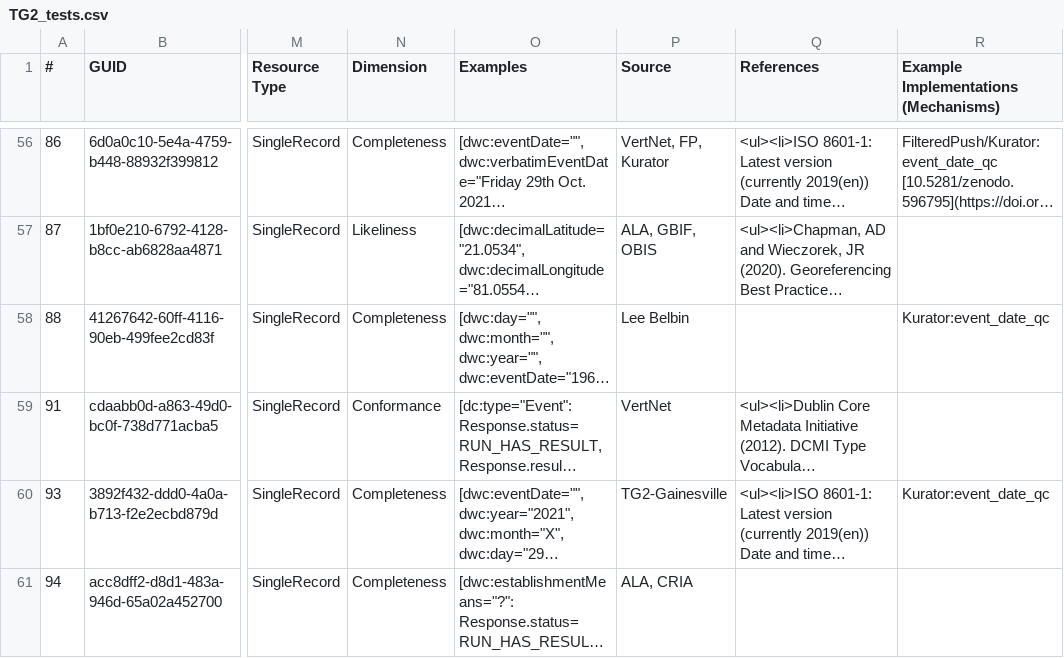
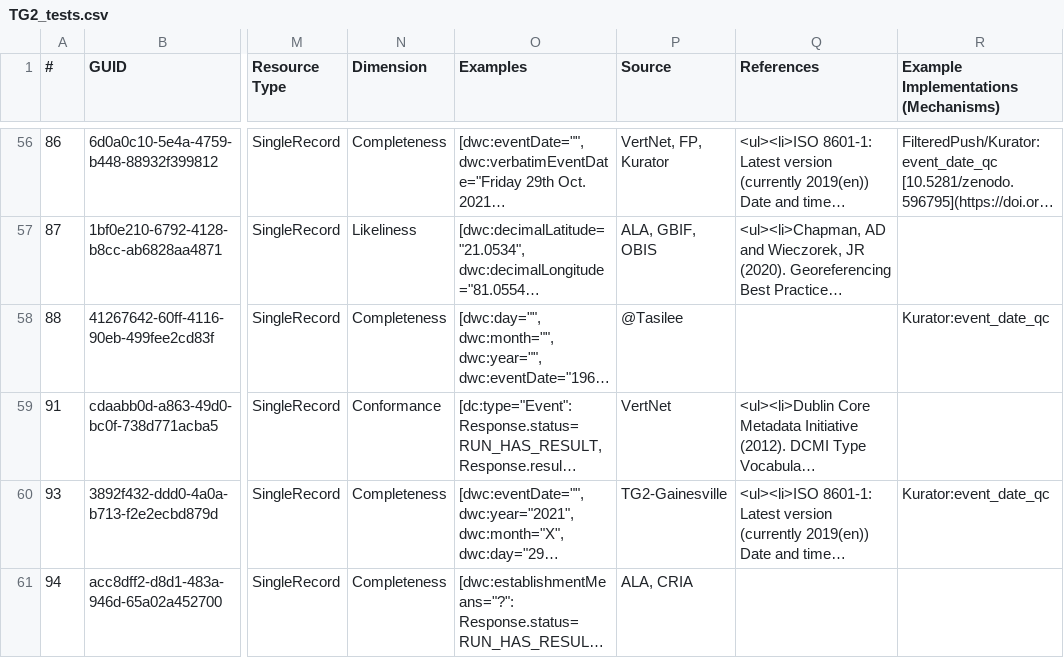
Before and after one commit to tdwg/bdq, a CSV file: tg2/core/TG2_tests.csv, drawn as a sheet; only a part is shown, gaps mark what is left out; long unchanged cells end in …; the diff covers the shown part only; the diff names each change by its address in the sheet, - before the commit and + after, or states it on an @@ line.

```diff
--- a/tg2/core/TG2_tests.csv
+++ b/tg2/core/TG2_tests.csv
-P58 (Source): Lee Belbin
+P58 (Source): @Tasilee
```
Also changed, not shown: 3 edited cells elsewhere in this file, tg2/supplementary/TG2_supplementary_tests.csv.
